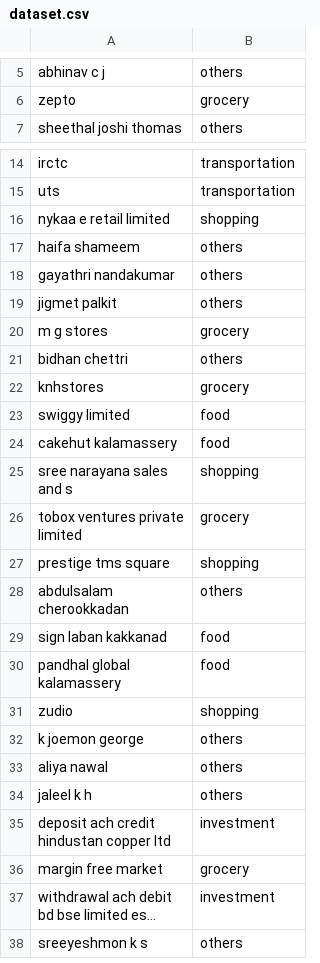
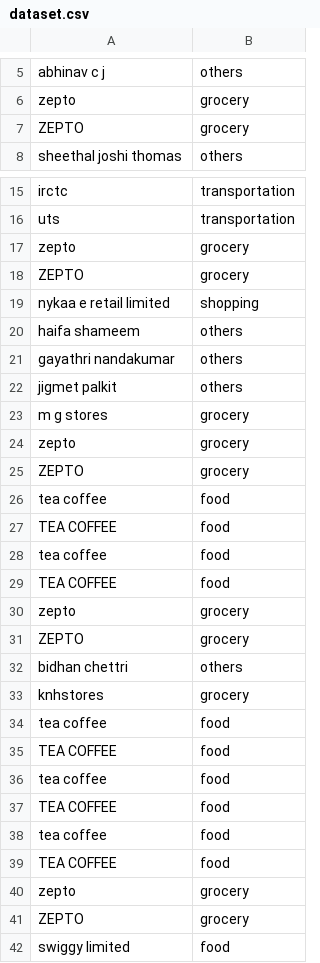
Before and after one commit to Lalsen/finance-ai-app, a CSV file: backend/dataset.csv, drawn as a sheet; only a part is shown, gaps mark what is left out; the shorter side is filled out with more unchanged rows; long unchanged cells end in …; the diff names each change by its address in the sheet, - before the commit and + after, or states it on an @@ line.

```diff
--- a/backend/dataset.csv
+++ b/backend/dataset.csv
+row 7: ZEPTO | grocery
+row 17: zepto | grocery
+row 18: ZEPTO | grocery
+row 24: zepto | grocery
+row 25: ZEPTO | grocery
+row 26: tea coffee | food
+row 27: TEA COFFEE | food
+row 28: tea coffee | food
+row 29: TEA COFFEE | food
+row 30: zepto | grocery
+row 31: ZEPTO | grocery
+row 34: tea coffee | food
+row 35: TEA COFFEE | food
+row 36: tea coffee | food
+row 37: TEA COFFEE | food
+row 38: tea coffee | food
+row 39: TEA COFFEE | food
+row 40: zepto | grocery
+row 41: ZEPTO | grocery
```
Also changed, not shown: 5 other files.
